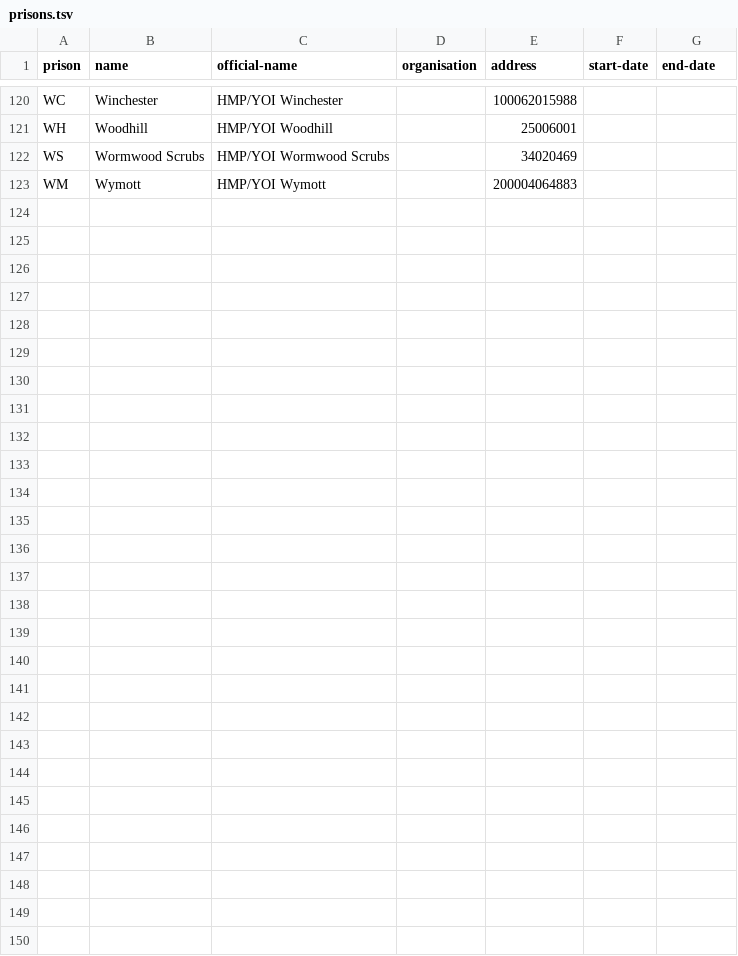
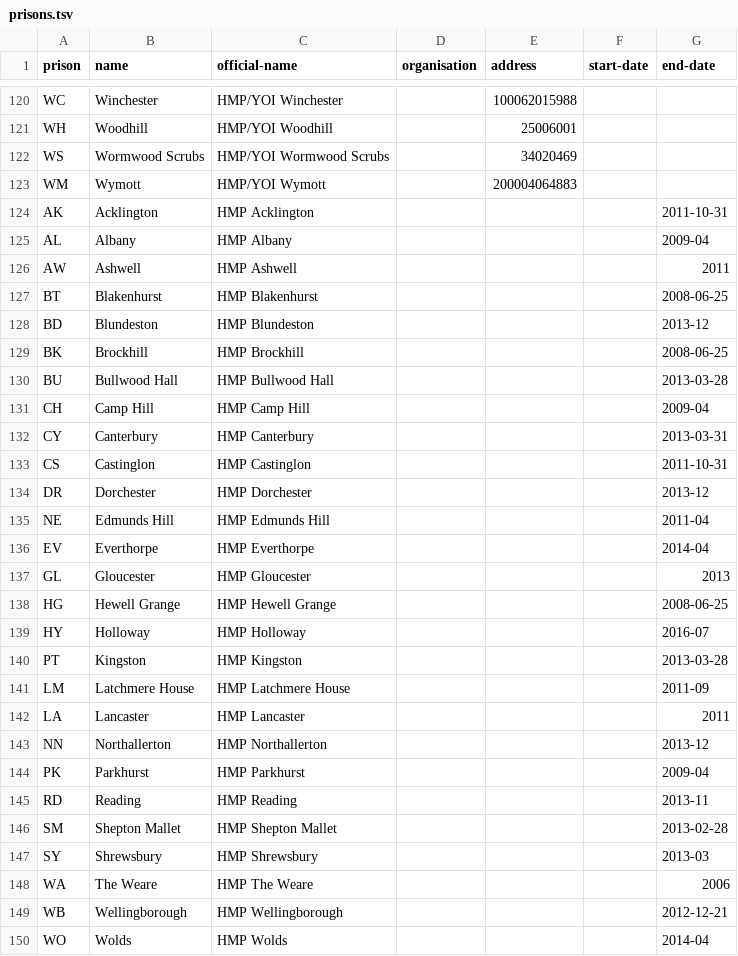
Before and after one commit to symroe/prison-estate-data, a TSV file: data/discovery/prison/prisons.tsv, drawn as a sheet; only a part is shown, gaps mark what is left out; the diff names each change by its address in the sheet, - before the commit and + after, or states it on an @@ line.

Commit message:
Add former prisons to discovery register data file

```diff
--- a/data/discovery/prison/prisons.tsv
+++ b/data/discovery/prison/prisons.tsv
+row 124: AK | Acklington | HMP Acklington |  |  |  | 2011-10-31
+row 125: AL | Albany | HMP Albany |  |  |  | 2009-04
+row 126: AW | Ashwell | HMP Ashwell |  |  |  | 2011
+row 127: BT | Blakenhurst | HMP Blakenhurst |  |  |  | 2008-06-25
+row 128: BD | Blundeston | HMP Blundeston |  |  |  | 2013-12
+row 129: BK | Brockhill | HMP Brockhill |  |  |  | 2008-06-25
+row 130: BU | Bullwood Hall | HMP Bullwood Hall |  |  |  | 2013-03-28
+row 131: CH | Camp Hill | HMP Camp Hill |  |  |  | 2009-04
+row 132: CY | Canterbury | HMP Canterbury |  |  |  | 2013-03-31
+row 133: CS | Castinglon | HMP Castinglon |  |  |  | 2011-10-31
+row 134: DR | Dorchester | HMP Dorchester |  |  |  | 2013-12
+row 135: NE | Edmunds Hill | HMP Edmunds Hill |  |  |  | 2011-04
+row 136: EV | Everthorpe | HMP Everthorpe |  |  |  | 2014-04
+row 137: GL | Gloucester | HMP Gloucester |  |  |  | 2013
+row 138: HG | Hewell Grange | HMP Hewell Grange |  |  |  | 2008-06-25
+row 139: HY | Holloway | HMP Holloway |  |  |  | 2016-07
+row 140: PT | Kingston | HMP Kingston |  |  |  | 2013-03-28
+row 141: LM | Latchmere House | HMP Latchmere House |  |  |  | 2011-09
+row 142: LA | Lancaster | HMP Lancaster |  |  |  | 2011
+row 143: NN | Northallerton | HMP Northallerton |  |  |  | 2013-12
+row 144: PK | Parkhurst | HMP Parkhurst |  |  |  | 2009-04
+row 145: RD | Reading | HMP Reading |  |  |  | 2013-11
+row 146: SM | Shepton Mallet | HMP Shepton Mallet |  |  |  | 2013-02-28
+row 147: SY | Shrewsbury | HMP Shrewsbury |  |  |  | 2013-03
+row 148: WA | The Weare | HMP The Weare |  |  |  | 2006
+row 149: WB | Wellingborough | HMP Wellingborough |  |  |  | 2012-12-21
+row 150: WO | Wolds | HMP Wolds |  |  |  | 2014-04
```
